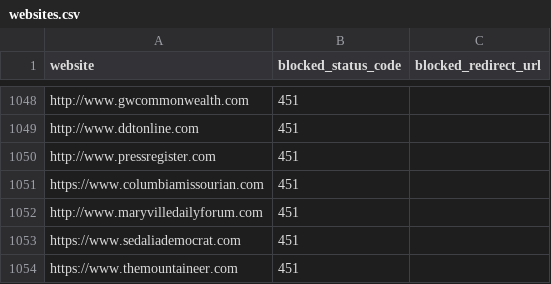
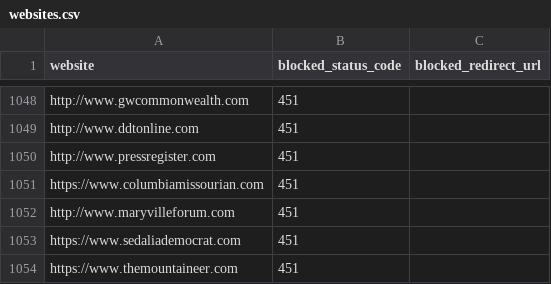
Before and after one commit to VerifiedJoseph/GDPR451, a CSV file: websites.csv, drawn as a sheet; only a part is shown, gaps mark what is left out.

Commit message:
Replace maryvilledailyforum.com with maryvilleforum.com

```diff
--- a/websites.csv
+++ b/websites.csv
@@ -1051,3 +1051,3 @@ http://www.pressregister.com,451,
 https://www.columbiamissourian.com,451,
-http://www.maryvilledailyforum.com,451,
+http://www.maryvilleforum.com,451,
 https://www.sedaliademocrat.com,451,
```
